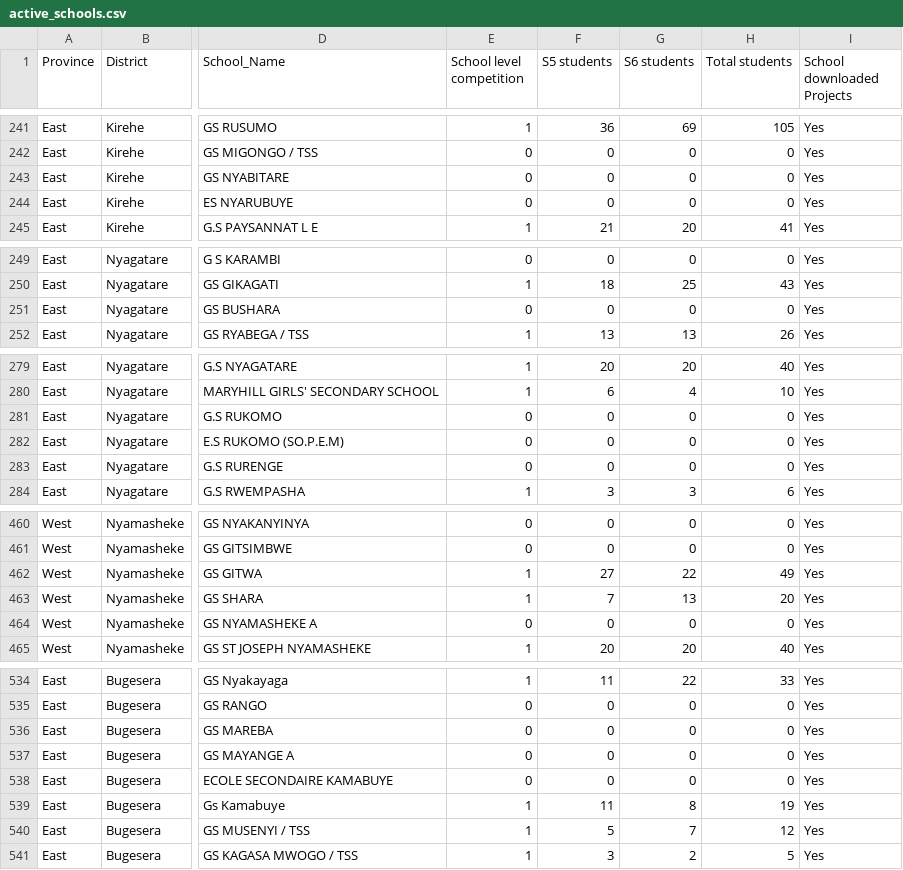
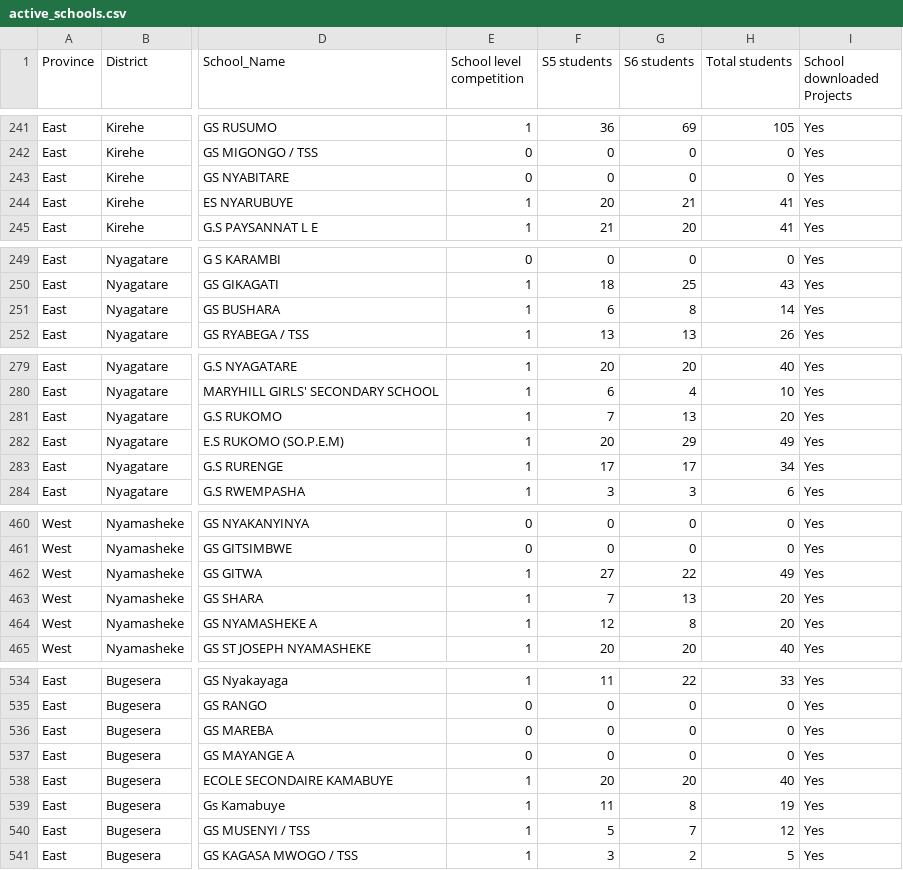
Before and after one commit to mathieunkurunziza-afk/PBA-dashboard, a CSV file: data/active_schools.csv, drawn as a sheet; only a part is shown, gaps mark what is left out; the diff names each change by its address in the sheet, - before the commit and + after, or states it on an @@ line.

Commit message:
Update dashboard data

```diff
--- a/data/active_schools.csv
+++ b/data/active_schools.csv
-E244 (School level competition): 0
+E244 (School level competition): 1
-F244 (S5 students): 0
+F244 (S5 students): 20
-G244 (S6 students): 0
+G244 (S6 students): 21
-H244 (Total students): 0
+H244 (Total students): 41
-E251 (School level competition): 0
+E251 (School level competition): 1
-F251 (S5 students): 0
+F251 (S5 students): 6
-G251 (S6 students): 0
+G251 (S6 students): 8
-H251 (Total students): 0
+H251 (Total students): 14
-E281:E283 (School level competition): 0
+E281:E283 (School level competition): 1
-F281 (S5 students): 0
+F281 (S5 students): 7
-G281 (S6 students): 0
+G281 (S6 students): 13
-H281 (Total students): 0
+H281 (Total students): 20
-F282 (S5 students): 0
+F282 (S5 students): 20
-G282 (S6 students): 0
+G282 (S6 students): 29
-H282 (Total students): 0
+H282 (Total students): 49
-F283 (S5 students): 0
+F283 (S5 students): 17
-G283 (S6 students): 0
+G283 (S6 students): 17
-H283 (Total students): 0
+H283 (Total students): 34
-E464 (School level competition): 0
+E464 (School level competition): 1
-F464 (S5 students): 0
+F464 (S5 students): 12
-G464 (S6 students): 0
+G464 (S6 students): 8
-H464 (Total students): 0
+H464 (Total students): 20
-E538 (School level competition): 0
+E538 (School level competition): 1
-F538 (S5 students): 0
+F538 (S5 students): 20
-G538 (S6 students): 0
+G538 (S6 students): 20
-H538 (Total students): 0
+H538 (Total students): 40
```
Also changed, not shown: 1 other file.
